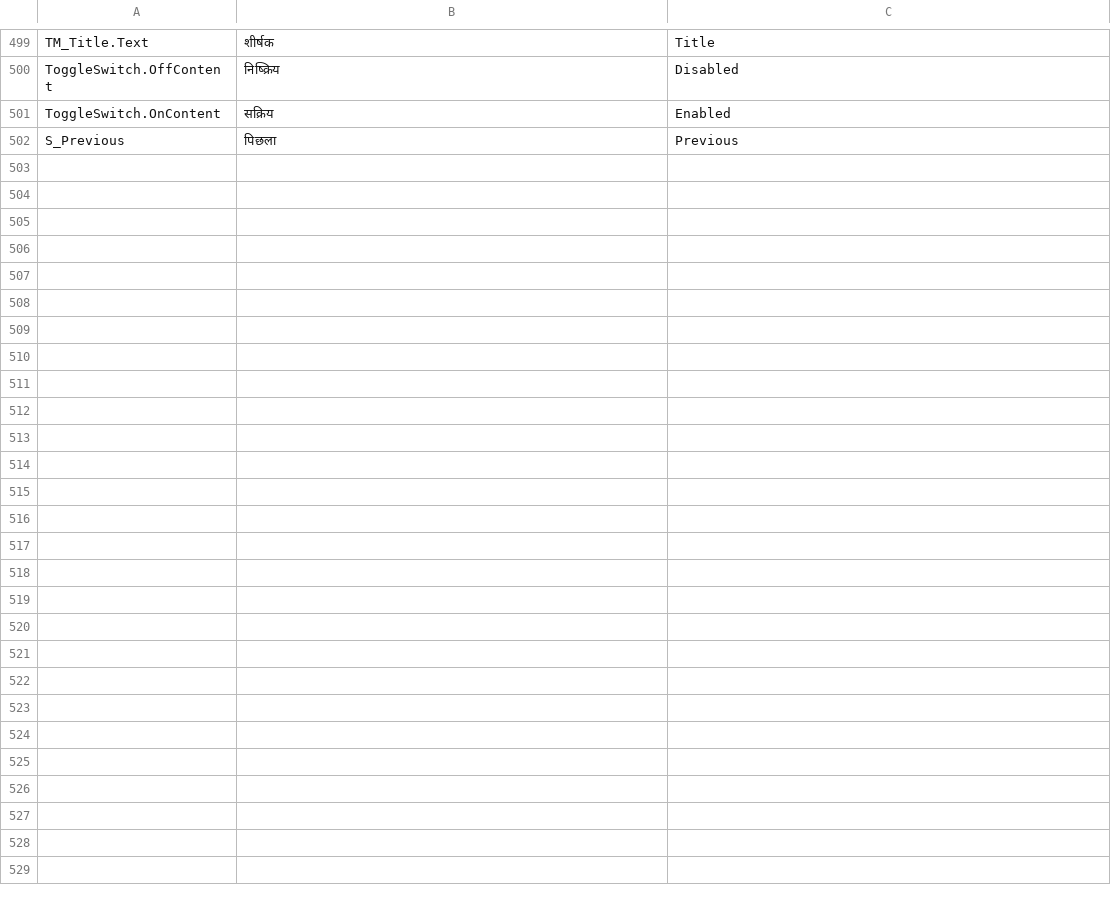
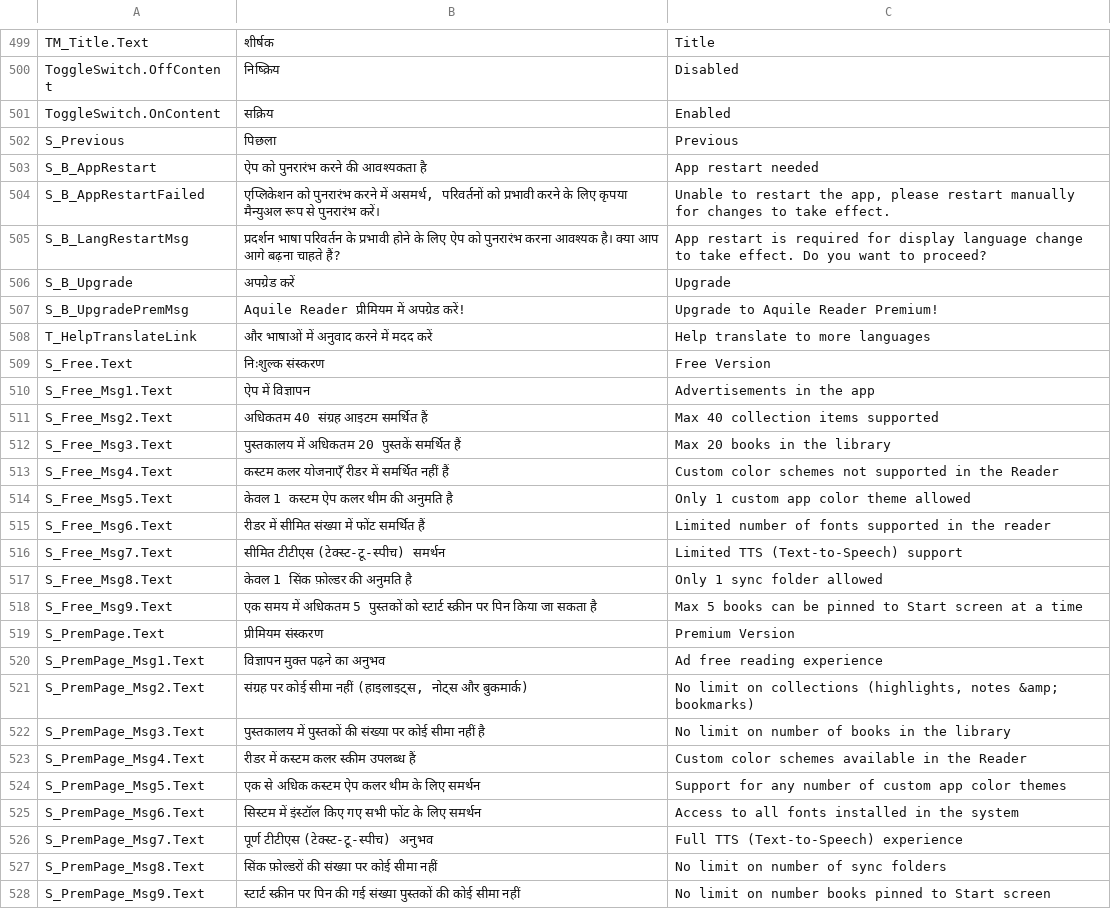
Before and after one commit to OptimiliaStudios/AquileReader-Localization, a CSV file: Strings_CSV/Hindi (hi-IN).csv, drawn as a sheet; only a part is shown, gaps mark what is left out; the diff names each change by its address in the sheet, - before the commit and + after, or states it on an @@ line.

Commit message:
Update for other lang files

```diff
--- a/Strings_CSV/Hindi (hi-IN).csv
+++ b/Strings_CSV/Hindi (hi-IN).csv
+row 503: S_B_AppRestart | ऐप को पुनरारंभ करने की आवश्यकता है | App restart needed
+row 504: S_B_AppRestartFailed | एप्लिकेशन को पुनरारंभ करने में असमर्थ, परिवर्तनों को प्रभावी करने के लिए कृपया मैन्युअल रूप से पुनरारंभ करें। | Unable to restart the app, please restart manually for changes to take effect.
+row 505: S_B_LangRestartMsg | प्रदर्शन भाषा परिवर्तन के प्रभावी होने के लिए ऐप को पुनरारंभ करना आवश्यक है। क्या आप आगे बढ़ना चाहते हैं? | App restart is required for display language change to take effect. Do you want to proceed?
+row 506: S_B_Upgrade | अपग्रेड करें | Upgrade
+row 507: S_B_UpgradePremMsg | Aquile Reader प्रीमियम में अपग्रेड करें! | Upgrade to Aquile Reader Premium!
+row 508: T_HelpTranslateLink | और भाषाओं में अनुवाद करने में मदद करें | Help translate to more languages
+row 509: S_Free.Text | निःशुल्क संस्करण | Free Version
+row 510: S_Free_Msg1.Text | ऐप में विज्ञापन | Advertisements in the app
+row 511: S_Free_Msg2.Text | अधिकतम 40 संग्रह आइटम समर्थित हैं | Max 40 collection items supported
+row 512: S_Free_Msg3.Text | पुस्तकालय में अधिकतम 20 पुस्तकें समर्थित हैं | Max 20 books in the library
+row 513: S_Free_Msg4.Text | कस्टम कलर योजनाएँ रीडर में समर्थित नहीं हैं | Custom color schemes not supported in the Reader
+row 514: S_Free_Msg5.Text | केवल 1 कस्टम ऐप कलर थीम की अनुमति है | Only 1 custom app color theme allowed
+row 515: S_Free_Msg6.Text | रीडर में सीमित संख्या में फोंट समर्थित हैं | Limited number of fonts supported in the reader
+row 516: S_Free_Msg7.Text | सीमित टीटीएस (टेक्स्ट-टू-स्पीच) समर्थन | Limited TTS (Text-to-Speech) support
+row 517: S_Free_Msg8.Text | केवल 1 सिंक फ़ोल्डर की अनुमति है | Only 1 sync folder allowed
+row 518: S_Free_Msg9.Text | एक समय में अधिकतम 5 पुस्तकों को स्टार्ट स्क्रीन पर पिन किया जा सकता है | Max 5 books can be pinned to Start screen at a time
+row 519: S_PremPage.Text | प्रीमियम संस्करण | Premium Version
+row 520: S_PremPage_Msg1.Text | विज्ञापन मुक्त पढ़ने का अनुभव | Ad free reading experience
+row 521: S_PremPage_Msg2.Text | संग्रह पर कोई सीमा नहीं (हाइलाइट्स, नोट्स और बुकमार्क) | No limit on collections (highlights, notes &amp; bookmarks)
+row 522: S_PremPage_Msg3.Text | पुस्तकालय में पुस्तकों की संख्या पर कोई सीमा नहीं है | No limit on number of books in the library
+row 523: S_PremPage_Msg4.Text | रीडर में कस्टम कलर स्कीम उपलब्ध हैं | Custom color schemes available in the Reader
+row 524: S_PremPage_Msg5.Text | एक से अधिक कस्टम ऐप कलर थीम के लिए समर्थन | Support for any number of custom app color themes
+row 525: S_PremPage_Msg6.Text | सिस्टम में इंस्टॉल किए गए सभी फोंट के लिए समर्थन | Access to all fonts installed in the system
+row 526: S_PremPage_Msg7.Text | पूर्ण टीटीएस (टेक्स्ट-टू-स्पीच) अनुभव | Full TTS (Text-to-Speech) experience
+row 527: S_PremPage_Msg8.Text | सिंक फ़ोल्डरों की संख्या पर कोई सीमा नहीं | No limit on number of sync folders
+row 528: S_PremPage_Msg9.Text | स्टार्ट स्क्रीन पर पिन की गई संख्या पुस्तकों की कोई सीमा नहीं | No limit on number books pinned to Start screen
```
Also changed, not shown: Strings_CSV/Chinese Simplified (zh-CN).csv, Strings_CSV/French (fr-FR).csv, 4 other files.
